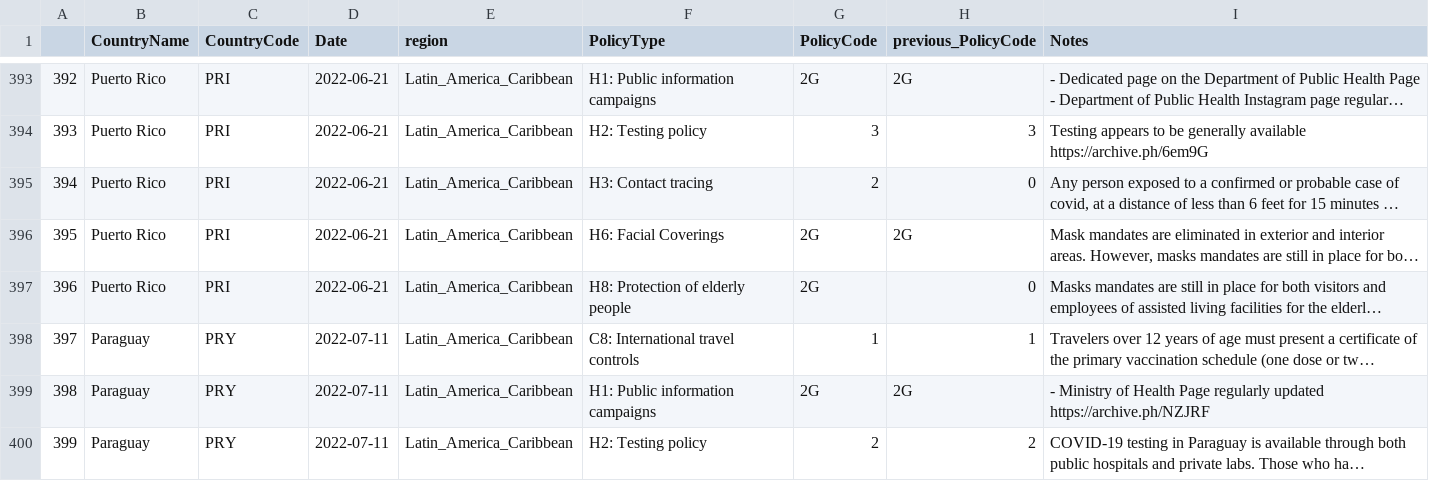
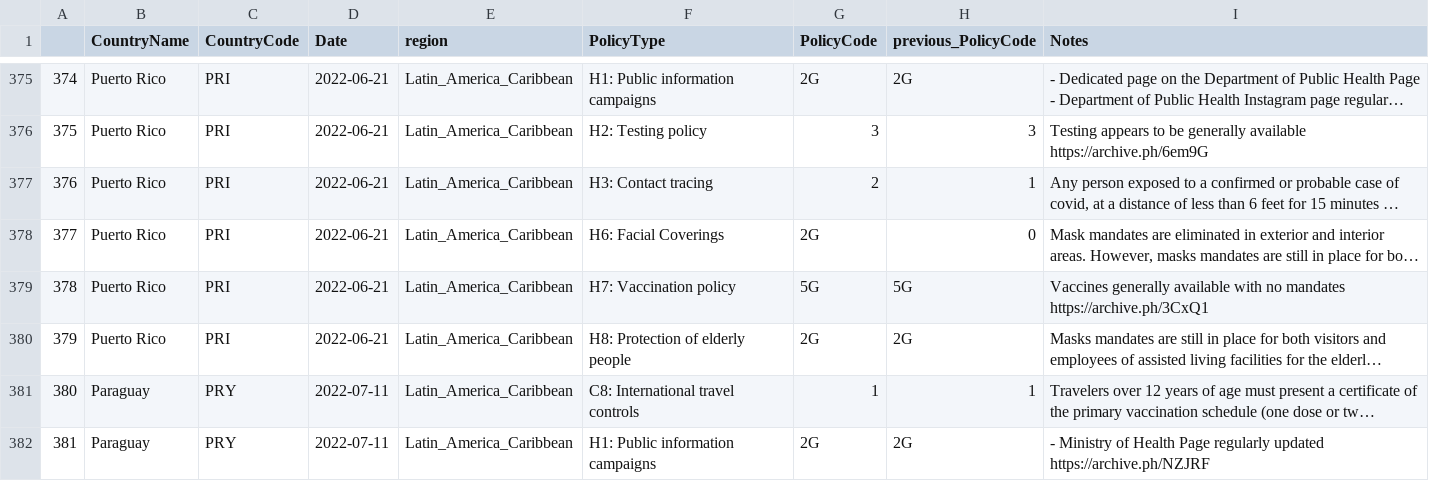
Before and after one commit to tatlowhelen/covid-policy-scratchpad, a CSV file: regional_changes/latest_Latin_America_Caribbean.csv, drawn as a sheet; only a part is shown, gaps mark what is left out; the shorter side is filled out with more unchanged rows; long unchanged cells end in …; addresses are those after the commit; the diff covers the shown part only; the diff names each change by its address in the sheet, - before the commit and + after, or states it on an @@ line.

```diff
--- a/regional_changes/latest_Latin_America_Caribbean.csv
+++ b/regional_changes/latest_Latin_America_Caribbean.csv
@@ column A renumbered from row 133 down @@
-H377 (previous_PolicyCode): 0
+H377 (previous_PolicyCode): 1
-H378 (previous_PolicyCode): 2G
+H378 (previous_PolicyCode): 0
+row 379: 378 | Puerto Rico | PRI | 2022-06-21 | Latin_America_Caribbean | H7: Vaccination policy | 5G | 5G | Vaccines generally available with no mandates https://archive.ph/3CxQ1
-H380 (previous_PolicyCode): 0
+H380 (previous_PolicyCode): 2G
```
Also changed, not shown: 18 removed rows and 1 edited cell elsewhere in this file, regional_changes/latest_Europe_Central_Asia.csv, regional_changes/latest_Middle_East_North_Africa.csv, 13 other files.
